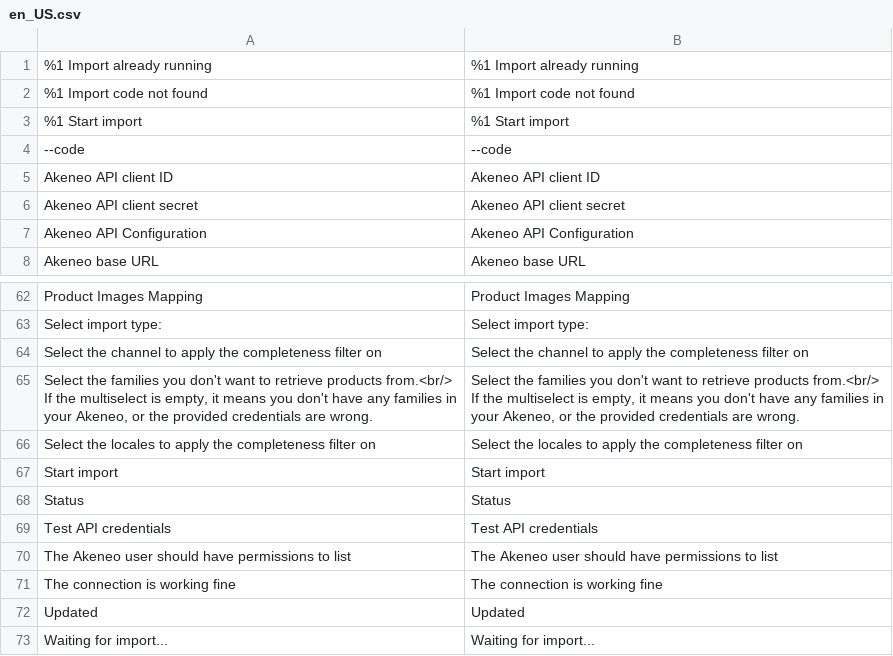
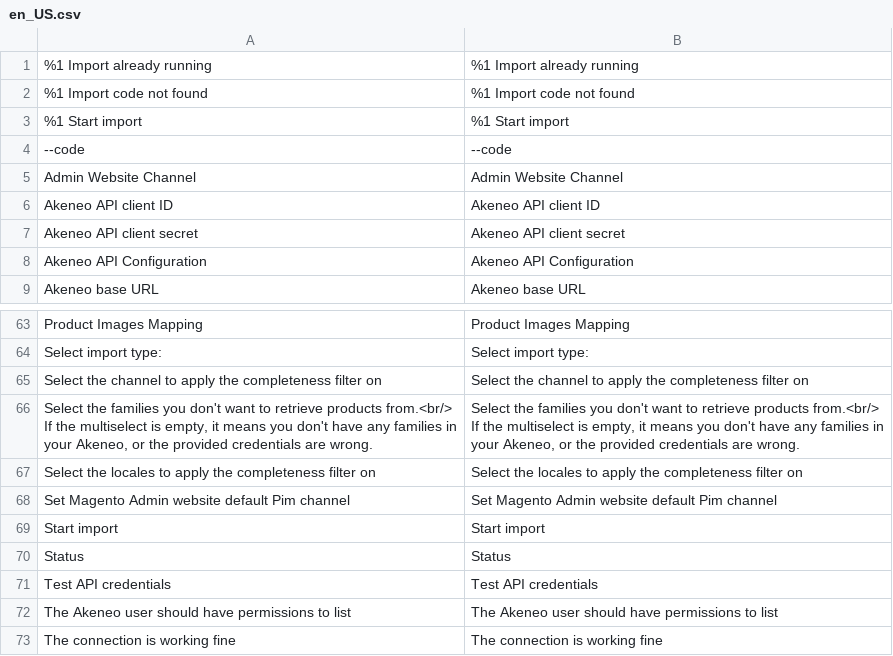
Before and after one commit to wgriffiths/PIMGento-2-API, a CSV file: i18n/en_US.csv, drawn as a sheet; only a part is shown, gaps mark what is left out; the shorter side is filled out with more unchanged rows; the diff names each change by its address in the sheet, - before the commit and + after, or states it on an @@ line.

```diff
--- a/i18n/en_US.csv
+++ b/i18n/en_US.csv
+row 5: Admin Website Channel | Admin Website Channel
+row 68: Set Magento Admin website default Pim channel | Set Magento Admin website default Pim channel
```
Also changed, not shown: i18n/de_DE.csv, i18n/fr_FR.csv, 4 other files.
